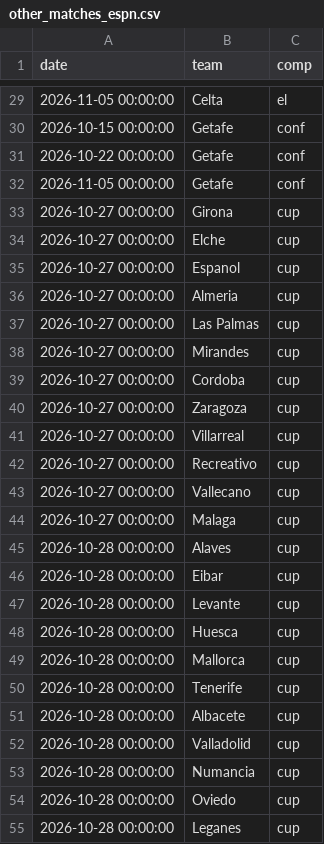
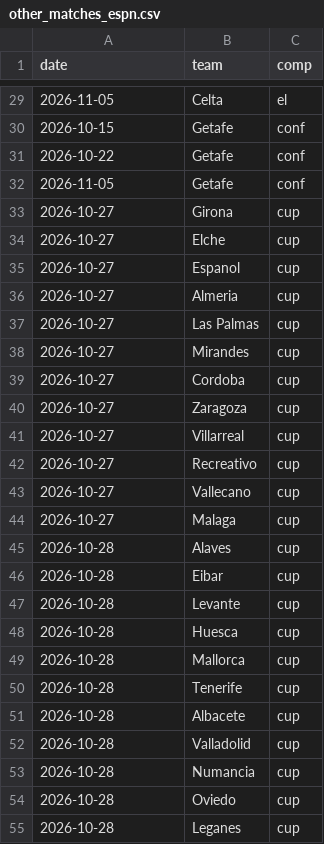
Before and after one commit to SergioMS02/laliga-predictor, a CSV file: data/processed/other_matches_espn.csv, drawn as a sheet; only a part is shown, gaps mark what is left out; the diff covers the shown part only.

```diff
--- a/data/processed/other_matches_espn.csv
+++ b/data/processed/other_matches_espn.csv
@@ -29,27 +29,27 @@ date,team,comp
-2026-11-05 00:00:00,Celta,el
-2026-10-15 00:00:00,Getafe,conf
-2026-10-22 00:00:00,Getafe,conf
-2026-11-05 00:00:00,Getafe,conf
-2026-10-27 00:00:00,Girona,cup
-2026-10-27 00:00:00,Elche,cup
-2026-10-27 00:00:00,Espanol,cup
-2026-10-27 00:00:00,Almeria,cup
-2026-10-27 00:00:00,Las Palmas,cup
-2026-10-27 00:00:00,Mirandes,cup
-2026-10-27 00:00:00,Cordoba,cup
-2026-10-27 00:00:00,Zaragoza,cup
-2026-10-27 00:00:00,Villarreal,cup
-2026-10-27 00:00:00,Recreativo,cup
-2026-10-27 00:00:00,Vallecano,cup
-2026-10-27 00:00:00,Malaga,cup
-2026-10-28 00:00:00,Alaves,cup
-2026-10-28 00:00:00,Eibar,cup
-2026-10-28 00:00:00,Levante,cup
-2026-10-28 00:00:00,Huesca,cup
-2026-10-28 00:00:00,Mallorca,cup
-2026-10-28 00:00:00,Tenerife,cup
-2026-10-28 00:00:00,Albacete,cup
-2026-10-28 00:00:00,Valladolid,cup
-2026-10-28 00:00:00,Numancia,cup
-2026-10-28 00:00:00,Oviedo,cup
-2026-10-28 00:00:00,Leganes,cup
+2026-11-05,Celta,el
+2026-10-15,Getafe,conf
+2026-10-22,Getafe,conf
+2026-11-05,Getafe,conf
+2026-10-27,Girona,cup
+2026-10-27,Elche,cup
+2026-10-27,Espanol,cup
+2026-10-27,Almeria,cup
+2026-10-27,Las Palmas,cup
+2026-10-27,Mirandes,cup
+2026-10-27,Cordoba,cup
+2026-10-27,Zaragoza,cup
+2026-10-27,Villarreal,cup
+2026-10-27,Recreativo,cup
+2026-10-27,Vallecano,cup
+2026-10-27,Malaga,cup
+2026-10-28,Alaves,cup
+2026-10-28,Eibar,cup
+2026-10-28,Levante,cup
+2026-10-28,Huesca,cup
+2026-10-28,Mallorca,cup
+2026-10-28,Tenerife,cup
+2026-10-28,Albacete,cup
+2026-10-28,Valladolid,cup
+2026-10-28,Numancia,cup
+2026-10-28,Oviedo,cup
+2026-10-28,Leganes,cup
```
Also changed, not shown: 42 edited cells elsewhere in this file, data/processed/stacker_coefficients.csv, data/raw/coaches_wikidata.csv, 7 other files.
